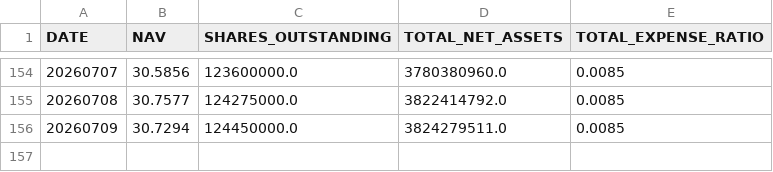
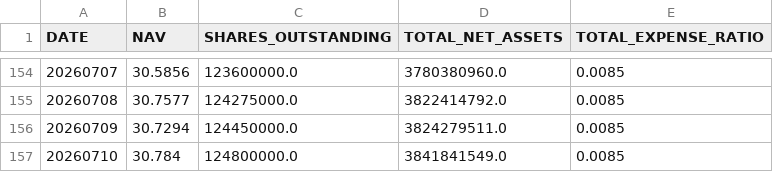
Before and after one commit to ettoll/tracking_beer, a CSV file: data/total_data_descriptions.csv, drawn as a sheet; only a part is shown, gaps mark what is left out.

```diff
--- a/data/total_data_descriptions.csv
+++ b/data/total_data_descriptions.csv
@@ -156 +156,2 @@ DATE,NAV,SHARES_OUTSTANDING,TOTAL_NET_ASSETS,TOTAL_EXPENSE_RATIO
 20260709,30.7294,124450000.0,3824279511.0,0.0085
+20260710,30.784,124800000.0,3841841549.0,0.0085
```
Also changed, not shown: data/total_data_positions.csv.
